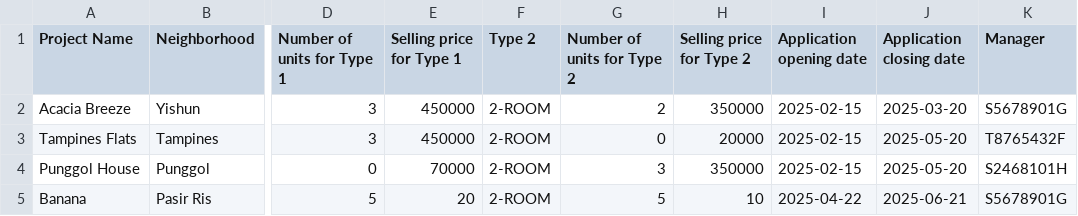
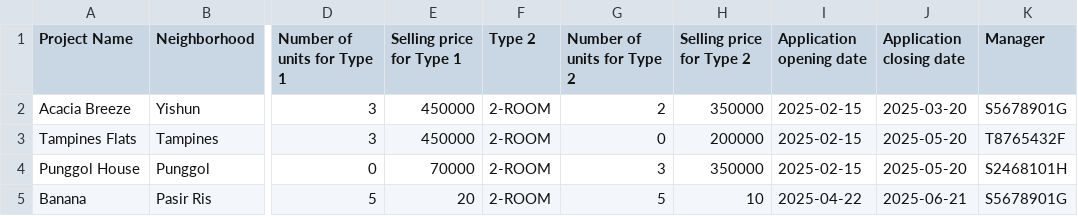
Before and after one commit to ultimatemeong/sc2002-bto-project, a CSV file: src/Data/ProjectList.csv, drawn as a sheet; only a part is shown, gaps mark what is left out; the diff names each change by its address in the sheet, - before the commit and + after, or states it on an @@ line.

```diff
--- a/src/Data/ProjectList.csv
+++ b/src/Data/ProjectList.csv
-H3 (Selling price for Type 2): 20000
+H3 (Selling price for Type 2): 200000
```
Also changed, not shown: 2 other files.
